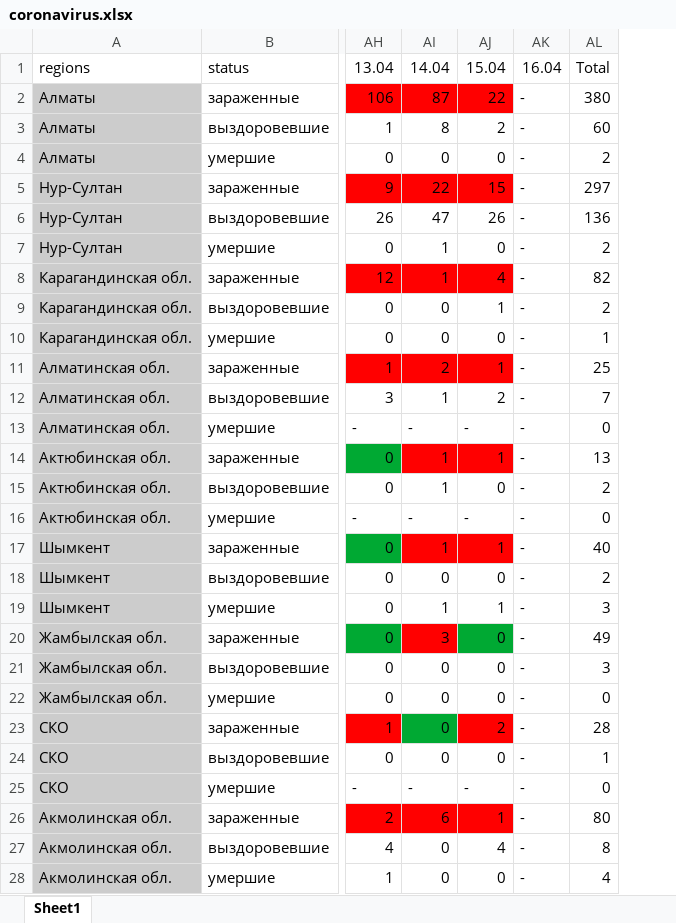
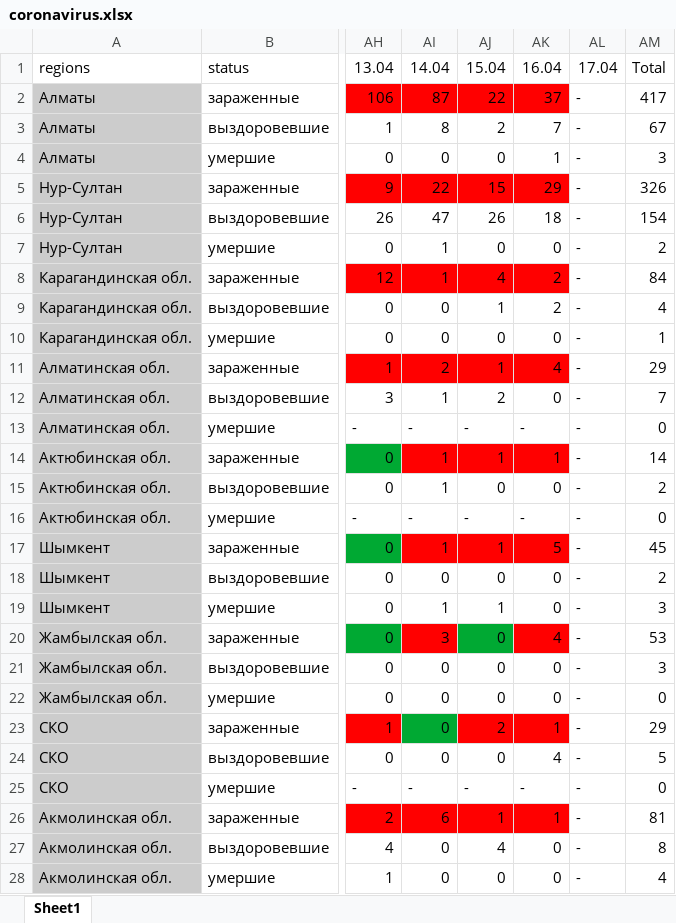
Before and after one commit to coronavirus-in-KZ/coronavirus-in-kz.github.io, an Excel workbook: coronavirus.xlsx, sheet Sheet1, drawn as a sheet; only a part is shown, gaps mark what is left out; values as stored, in another font and other column widths than the file's, no borders; addresses are those after the commit; the diff covers the shown part only; the diff names each change by its address in the sheet, - before the commit and + after, or states it on an @@ line.

```diff
--- a/coronavirus.xlsx (sheet Sheet1)
+++ b/coronavirus.xlsx (sheet Sheet1)
+column AK, rows 1-28: 16.04 | 37 | 7 | 1 | 29 | 18 | 0 | 2 | 2 | 0 | 4 | 0 | - | 1 | 0 | - | 5 | 0 | 0 | 4 | 0 | 0 | 1 | 4 | - | 1 | 0 | 0
-AL1: 16.04
+AL1: 17.04
-AM2: 380
+AM2: 417
-AM3: 60
+AM3: 67
-AM4: 2
+AM4: 3
-AM5: 297
+AM5: 326
-AM6: 136
+AM6: 154
-AM8: 82
+AM8: 84
-AM9: 2
+AM9: 4
-AM11: 25
+AM11: 29
-AM14: 13
+AM14: 14
-AM17: 40
+AM17: 45
-AM20: 49
+AM20: 53
-AM23: 28
+AM23: 29
-AM24: 1
+AM24: 5
-AM26: 80
+AM26: 81
```
Also changed, not shown: 13 edited cells elsewhere in this sheet, formulas that keep their value, 1 other file.
